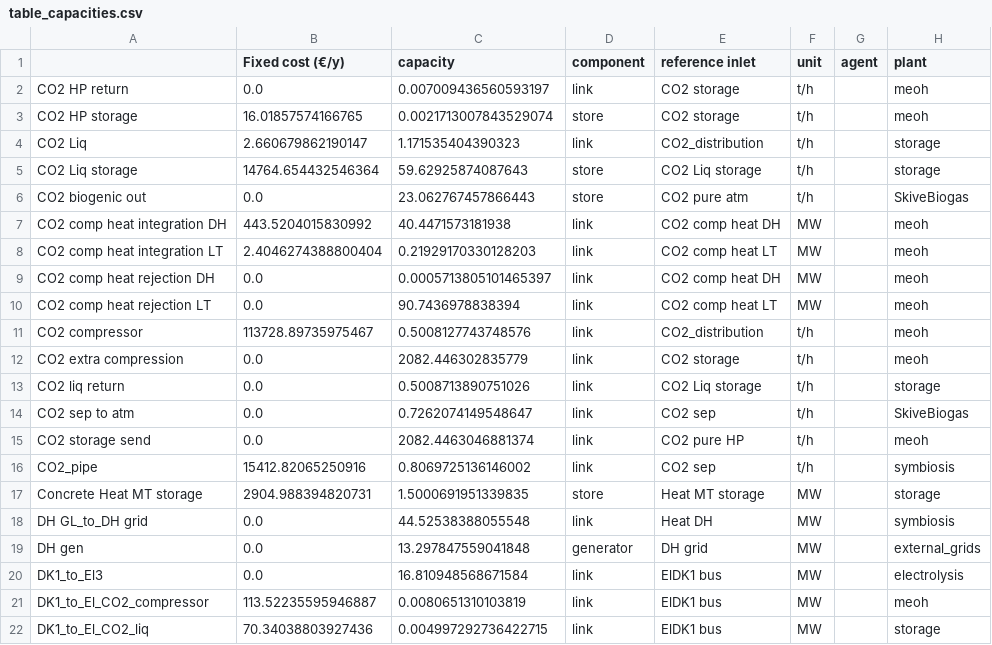
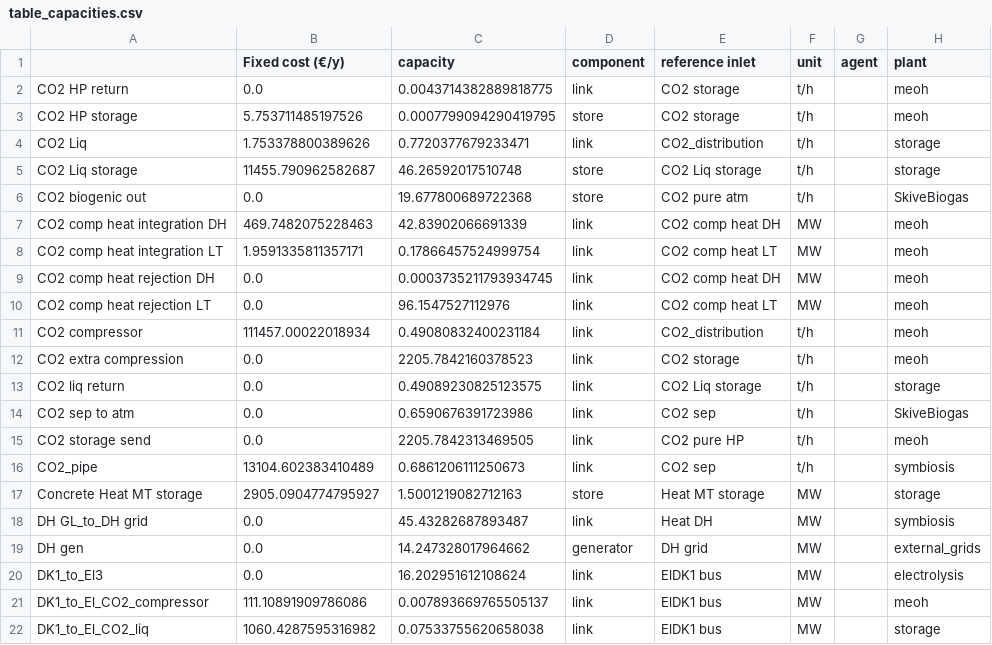
Before and after one commit to BertoGBG/GLS_greenbubble, a CSV file: outputs/single_analysis/SB_CH_RE_H2_meoh_meth_0SN_ST_CO2c150_H2d272_MeOHd16_2019_El2DK1_0.3full_test/plots/table_capacities.csv, drawn as a sheet; only a part is shown; the diff covers the shown part only.

```diff
--- a/outputs/single_analysis/SB_CH_RE_H2_meoh_meth_0SN_ST_CO2c150_H2d272_MeOHd16_2019_El2DK1_0.3full_test/plots/table_capacities.csv
+++ b/outputs/single_analysis/SB_CH_RE_H2_meoh_meth_0SN_ST_CO2c150_H2d272_MeOHd16_2019_El2DK1_0.3full_test/plots/table_capacities.csv
@@ -1,22 +1,22 @@
 ,Fixed cost (€/y),capacity,component,reference inlet,unit,agent,plant
-CO2 HP return,0.0,0.007009436560593197,link,CO2 storage,t/h,,meoh
-CO2 HP storage,16.01857574166765,0.0021713007843529074,store,CO2 storage,t/h,,meoh
-CO2 Liq,2.660679862190147,1.171535404390323,link,CO2_distribution,t/h,,storage
-CO2 Liq storage,14764.654432546364,59.62925874087643,store,CO2 Liq storage,t/h,,storage
-CO2 biogenic out,0.0,23.062767457866443,store,CO2 pure atm,t/h,,SkiveBiogas
-CO2 comp heat integration DH,443.5204015830992,40.4471573181938,link,CO2 comp heat DH,MW,,meoh
-CO2 comp heat integration LT,2.4046274388800404,0.21929170330128203,link,CO2 comp heat LT,MW,,meoh
-CO2 comp heat rejection DH,0.0,0.0005713805101465397,link,CO2 comp heat DH,MW,,meoh
-CO2 comp heat rejection LT,0.0,90.7436978838394,link,CO2 comp heat LT,MW,,meoh
-CO2 compressor,113728.89735975467,0.5008127743748576,link,CO2_distribution,t/h,,meoh
-CO2 extra compression,0.0,2082.446302835779,link,CO2 storage,t/h,,meoh
-CO2 liq return,0.0,0.5008713890751026,link,CO2 Liq storage,t/h,,storage
-CO2 sep to atm,0.0,0.7262074149548647,link,CO2 sep,t/h,,SkiveBiogas
-CO2 storage send,0.0,2082.4463046881374,link,CO2 pure HP,t/h,,meoh
-CO2_pipe,15412.82065250916,0.8069725136146002,link,CO2 sep,t/h,,symbiosis
-Concrete Heat MT storage,2904.988394820731,1.5000691951339835,store,Heat MT storage,MW,,storage
-DH GL_to_DH grid,0.0,44.52538388055548,link,Heat DH,MW,,symbiosis
-DH gen,0.0,13.297847559041848,generator,DH grid,MW,,external_grids
-DK1_to_El3,0.0,16.810948568671584,link,ElDK1 bus,MW,,electrolysis
-DK1_to_El_CO2_compressor,113.52235595946887,0.0080651310103819,link,ElDK1 bus,MW,,meoh
-DK1_to_El_CO2_liq,70.34038803927436,0.004997292736422715,link,ElDK1 bus,MW,,storage
+CO2 HP return,0.0,0.0043714382889818775,link,CO2 storage,t/h,,meoh
+CO2 HP storage,5.753711485197526,0.0007799094290419795,store,CO2 storage,t/h,,meoh
+CO2 Liq,1.753378800389626,0.7720377679233471,link,CO2_distribution,t/h,,storage
+CO2 Liq storage,11455.790962582687,46.26592017510748,store,CO2 Liq storage,t/h,,storage
+CO2 biogenic out,0.0,19.677800689722368,store,CO2 pure atm,t/h,,SkiveBiogas
+CO2 comp heat integration DH,469.7482075228463,42.83902066691339,link,CO2 comp heat DH,MW,,meoh
+CO2 comp heat integration LT,1.9591335811357171,0.17866457524999754,link,CO2 comp heat LT,MW,,meoh
+CO2 comp heat rejection DH,0.0,0.0003735211793934745,link,CO2 comp heat DH,MW,,meoh
+CO2 comp heat rejection LT,0.0,96.1547527112976,link,CO2 comp heat LT,MW,,meoh
+CO2 compressor,111457.00022018934,0.49080832400231184,link,CO2_distribution,t/h,,meoh
+CO2 extra compression,0.0,2205.7842160378523,link,CO2 storage,t/h,,meoh
+CO2 liq return,0.0,0.49089230825123575,link,CO2 Liq storage,t/h,,storage
+CO2 sep to atm,0.0,0.6590676391723986,link,CO2 sep,t/h,,SkiveBiogas
+CO2 storage send,0.0,2205.7842313469505,link,CO2 pure HP,t/h,,meoh
+CO2_pipe,13104.602383410489,0.6861206111250673,link,CO2 sep,t/h,,symbiosis
+Concrete Heat MT storage,2905.0904774795927,1.5001219082712163,store,Heat MT storage,MW,,storage
+DH GL_to_DH grid,0.0,45.43282687893487,link,Heat DH,MW,,symbiosis
+DH gen,0.0,14.247328017964662,generator,DH grid,MW,,external_grids
+DK1_to_El3,0.0,16.202951612108624,link,ElDK1 bus,MW,,electrolysis
+DK1_to_El_CO2_compressor,111.10891909786086,0.007893669765505137,link,ElDK1 bus,MW,,meoh
+DK1_to_El_CO2_liq,1060.4287595316982,0.07533755620658038,link,ElDK1 bus,MW,,storage
```
Also changed, not shown: 2 added rows and 120 edited cells elsewhere in this file, 31 other files.
